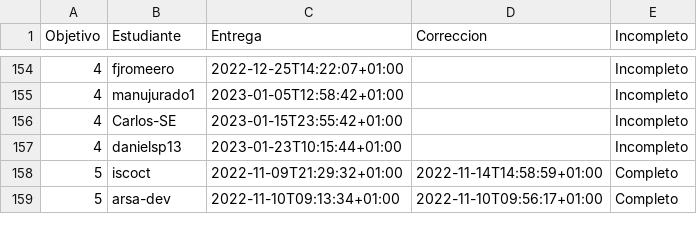
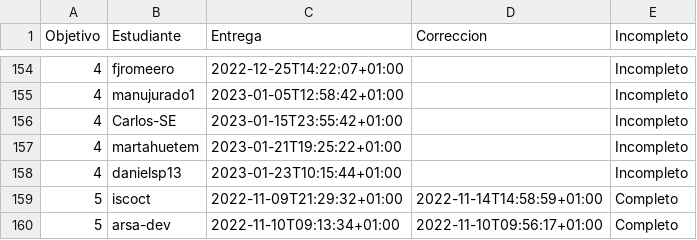
Before and after one commit to JJ/IV-22-23, a CSV file: data/fechas-entrega.csv, drawn as a sheet; only a part is shown, gaps mark what is left out; the diff names each change by its address in the sheet, - before the commit and + after, or states it on an @@ line.

Commit message:
:arrow_up: Actualiza datos

```diff
--- a/data/fechas-entrega.csv
+++ b/data/fechas-entrega.csv
+row 157: 4 | martahuetem | 2023-01-21T19:25:22+01:00 |  | Incompleto
```
